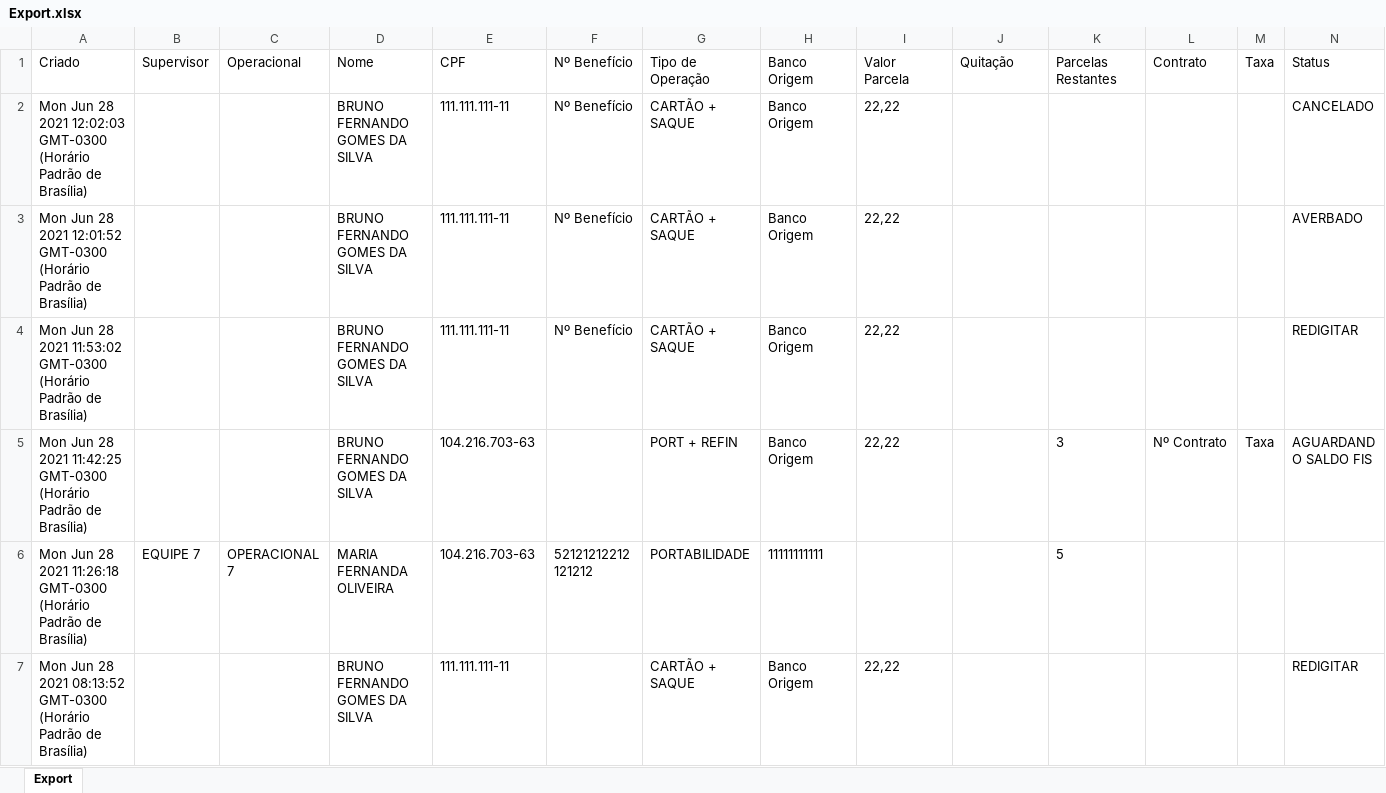
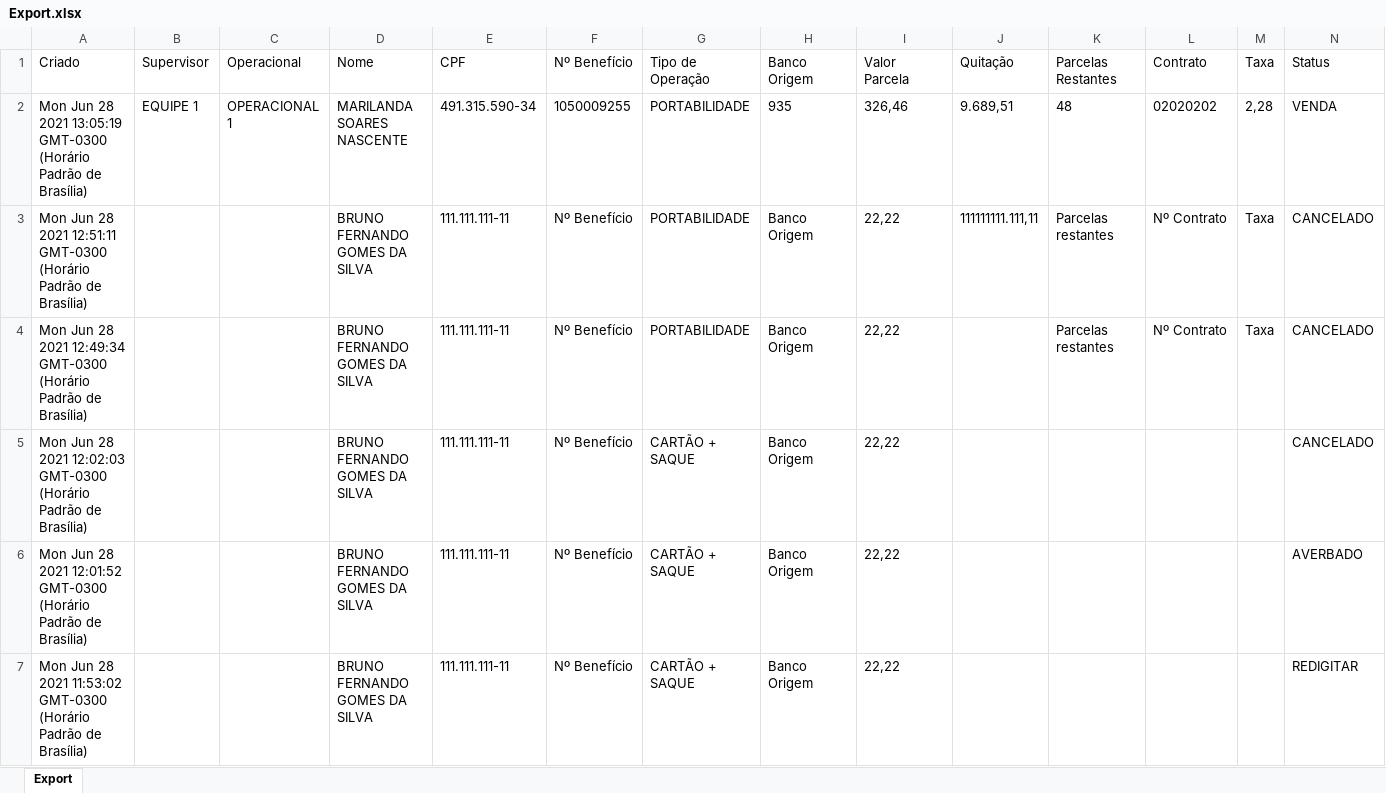
Before and after one commit to shymarrai/ConsignaBot, an Excel workbook: Export.xlsx, sheet Export, drawn as a sheet; only a part is shown; the shorter side is filled out with more unchanged rows; values as stored, in another font and other column widths than the file's, no borders; rows hold the shown columns only; the diff names each change by its address in the sheet, - before the commit and + after, or states it on an @@ line.

```diff
--- a/Export.xlsx (sheet Export)
+++ b/Export.xlsx (sheet Export)
+row 2: Mon Jun 28 2021 13:05:19 GMT-0300 (Horário Padrão de Brasília) | EQUIPE 1 | OPERACIONAL 1 | MARILANDA SOARES NASCENTE | 491.315.590-34 | 1050009255 | PORTABILIDADE | 935 | 326,46 | 9.689,51 | 48 | 02020202 | 2,28 | VENDA
+row 3: Mon Jun 28 2021 12:51:11 GMT-0300 (Horário Padrão de Brasília) |  |  | BRUNO FERNANDO GOMES DA SILVA | 111.111.111-11 | Nº Benefício | PORTABILIDADE | Banco Origem | 22,22 | 111111111.111,11 | Parcelas restantes | Nº Contrato | Taxa | CANCELADO
+row 4: Mon Jun 28 2021 12:49:34 GMT-0300 (Horário Padrão de Brasília) |  |  | BRUNO FERNANDO GOMES DA SILVA | 111.111.111-11 | Nº Benefício | PORTABILIDADE | Banco Origem | 22,22 |  | Parcelas restantes | Nº Contrato | Taxa | CANCELADO
```
Also changed, not shown: 2 other files.
